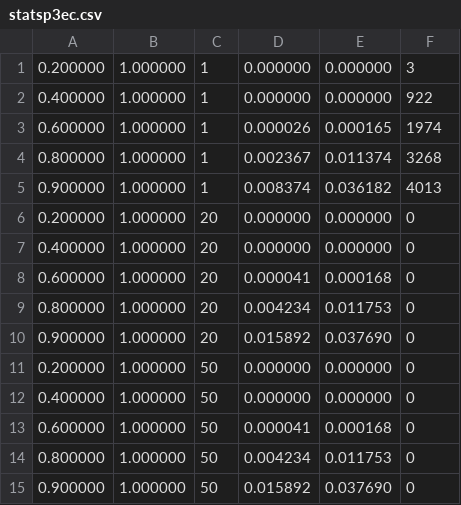
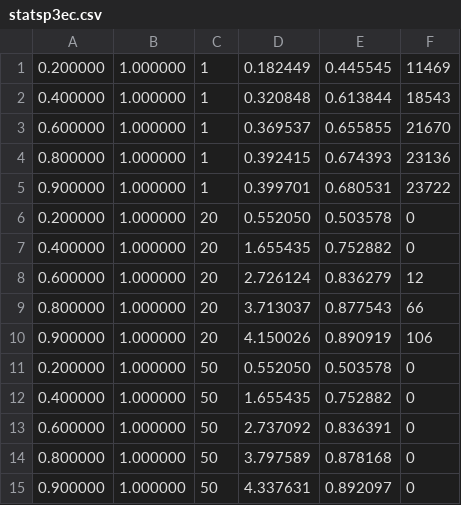
Before and after one commit to jouyang3/phase1, a CSV file: statsp3ec.csv, drawn as a sheet.

```diff
--- a/statsp3ec.csv
+++ b/statsp3ec.csv
@@ -1,15 +1,15 @@
-0.200000,1.000000,1,0.000000,0.000000,3
-0.400000,1.000000,1,0.000000,0.000000,922
-0.600000,1.000000,1,0.000026,0.000165,1974
-0.800000,1.000000,1,0.002367,0.011374,3268
-0.900000,1.000000,1,0.008374,0.036182,4013
-0.200000,1.000000,20,0.000000,0.000000,0
-0.400000,1.000000,20,0.000000,0.000000,0
-0.600000,1.000000,20,0.000041,0.000168,0
-0.800000,1.000000,20,0.004234,0.011753,0
-0.900000,1.000000,20,0.015892,0.037690,0
-0.200000,1.000000,50,0.000000,0.000000,0
-0.400000,1.000000,50,0.000000,0.000000,0
-0.600000,1.000000,50,0.000041,0.000168,0
-0.800000,1.000000,50,0.004234,0.011753,0
-0.900000,1.000000,50,0.015892,0.037690,0
+0.200000,1.000000,1,0.182449,0.445545,11469
+0.400000,1.000000,1,0.320848,0.613844,18543
+0.600000,1.000000,1,0.369537,0.655855,21670
+0.800000,1.000000,1,0.392415,0.674393,23136
+0.900000,1.000000,1,0.399701,0.680531,23722
+0.200000,1.000000,20,0.552050,0.503578,0
+0.400000,1.000000,20,1.655435,0.752882,0
+0.600000,1.000000,20,2.726124,0.836279,12
+0.800000,1.000000,20,3.713037,0.877543,66
+0.900000,1.000000,20,4.150026,0.890919,106
+0.200000,1.000000,50,0.552050,0.503578,0
+0.400000,1.000000,50,1.655435,0.752882,0
+0.600000,1.000000,50,2.737092,0.836391,0
+0.800000,1.000000,50,3.797589,0.878168,0
+0.900000,1.000000,50,4.337631,0.892097,0
```
Also changed, not shown: statsp1ec.csv, 9 other files.
